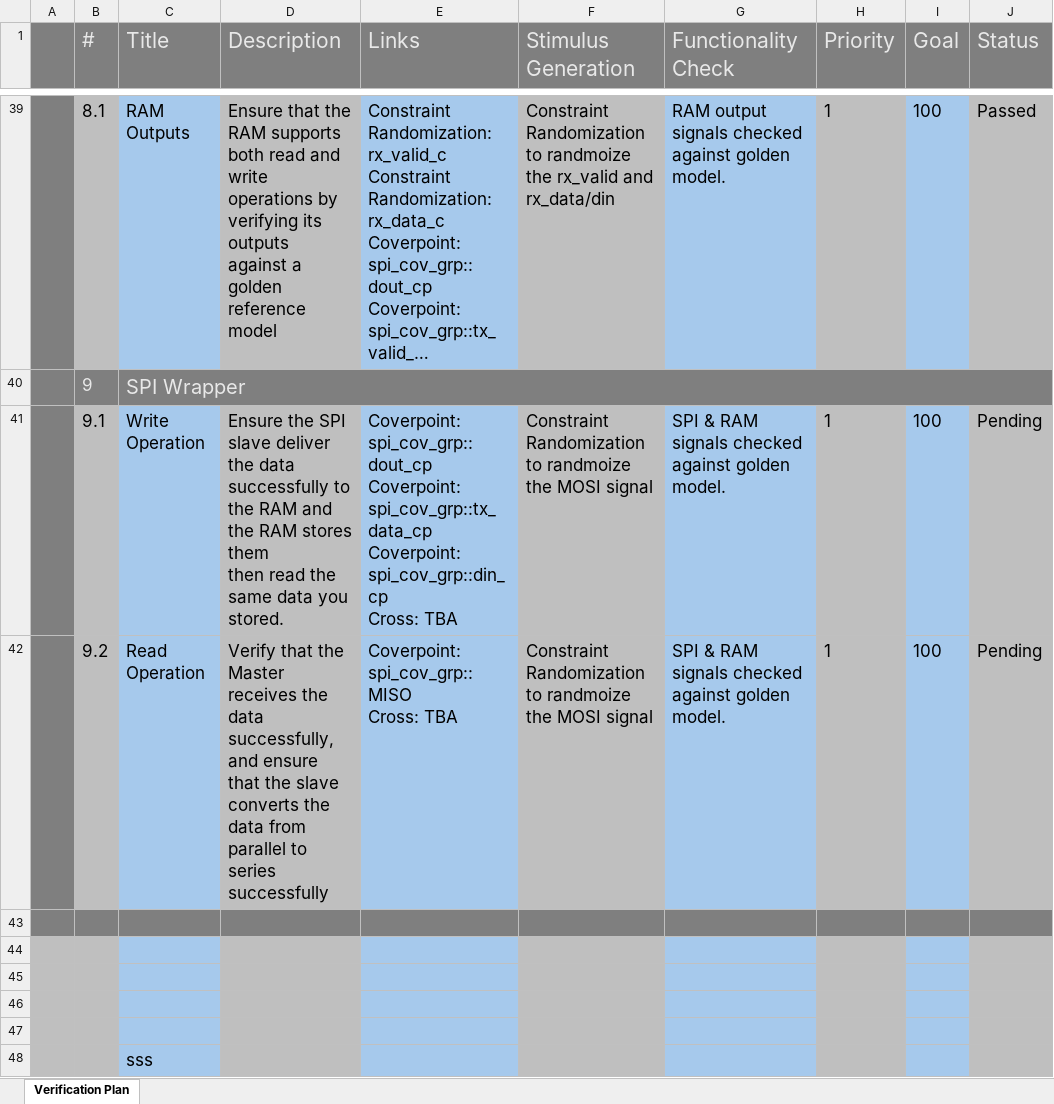
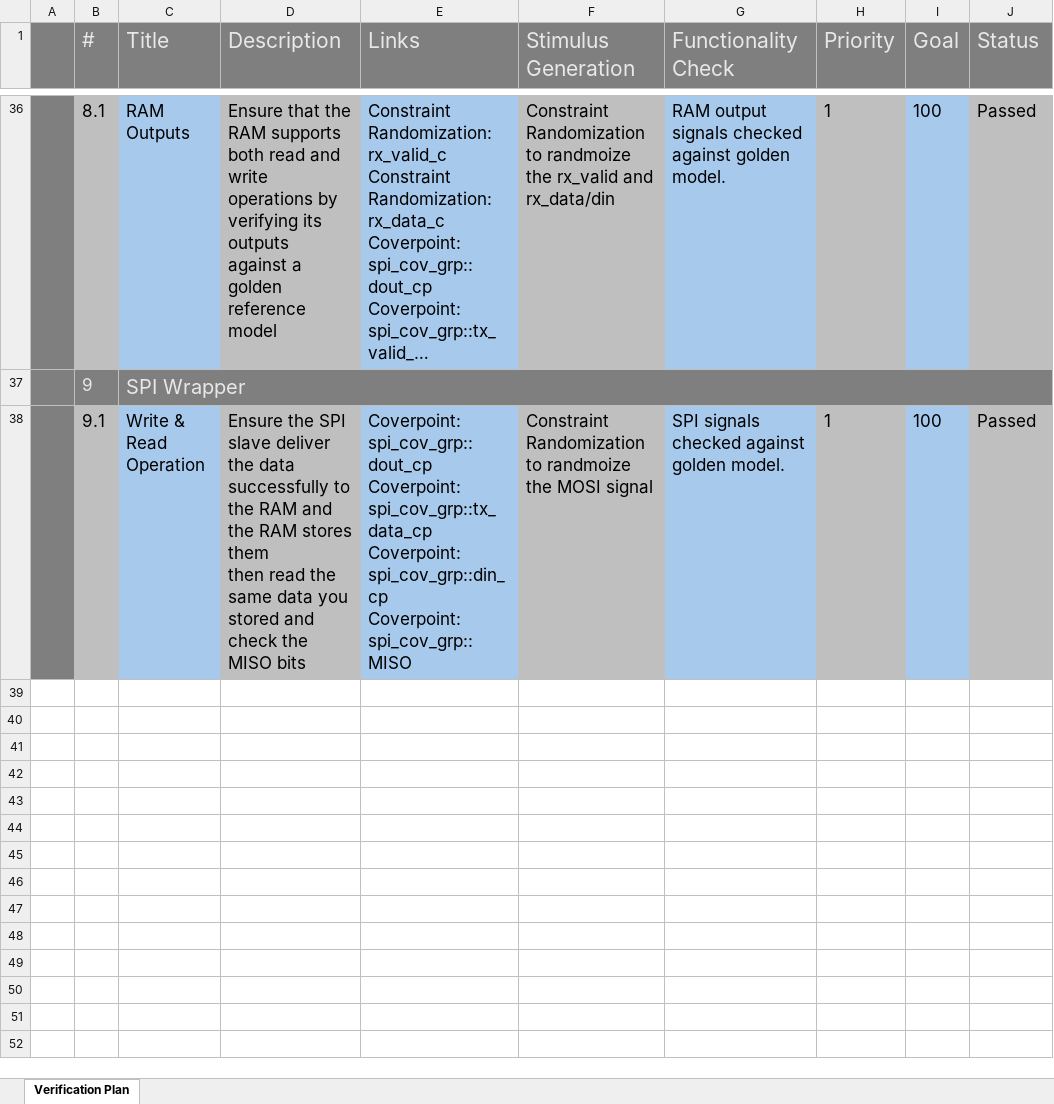
Before and after one commit to aliadelmahdi/Verification-of-SPI-RAM-UVM, an Excel workbook: verification plan/verification plan.xlsx, sheet Verification Plan, drawn as a sheet; only a part is shown, gaps mark what is left out; long unchanged cells end in …; values as stored, in another font and other column widths than the file's, no borders; removed rows and columns are numbered as before the commit, all else as after; ↵ is a line break in a cell; the diff covers the shown part only; the diff names each change by its address in the sheet, - before the commit and + after, or states it on an @@ line.

```diff
--- a/verification plan/verification plan.xlsx (sheet Verification Plan)
+++ b/verification plan/verification plan.xlsx (sheet Verification Plan)
-C38 (Title): Write Operation
+C38 (Title): Write & Read Operation
-D38 (Description): …data you stored.
+D38 (Description): …data you stored and check the MISO bits
-E38 (Links): …Coverpoint: spi_cov_grp::din_cp ↵ Cross: TBA
+E38 (Links): …Coverpoint: spi_cov_grp::din_cp ↵ Coverpoint: spi_cov_grp::MISO
-G38 (Functionality Check): SPI & RAM signals checked against golden model.
+G38 (Functionality Check): SPI signals checked against golden model.
-J38 (Status): Pending
+J38 (Status): Passed
-row 42:  | 9.2 | Read Operation | Verify that the Master receives the data successfully, and ensure that the slave converts the data from parallel to series successfully | Coverpoint: spi_cov_grp::MISO ↵ Cross: TBA | Constraint Randomization to randmoize the MOSI signal | SPI & RAM signals checked against golden model. | 1 | 100 | Pending
-row 43: (empty)
-row 44: (empty)
-row 45: (empty)
-row 46: (empty)
-row 47: (empty)
-row 48:  |  | sss
```
Also changed, not shown: 3 removed rows and 8 edited cells elsewhere in this sheet, 34 other files.
